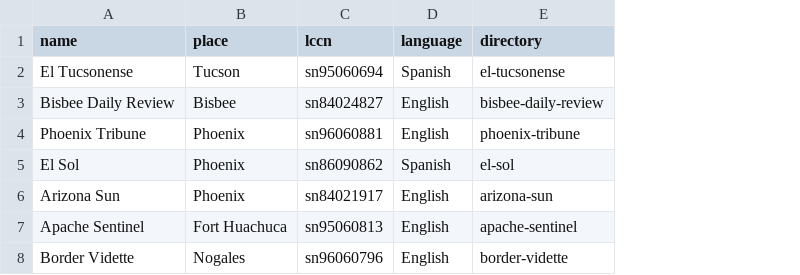
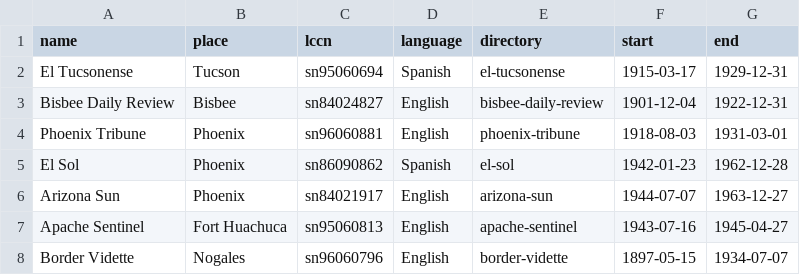
Before and after one commit to jcoliver/dig-coll-borderlands, a CSV file: data/titles.csv, drawn as a sheet; the diff names each change by its address in the sheet, - before the commit and + after, or states it on an @@ line.

```diff
--- a/data/titles.csv
+++ b/data/titles.csv
+column F (start), rows 2-8: 1915-03-17 | 1901-12-04 | 1918-08-03 | 1942-01-23 | 1944-07-07 | 1943-07-16 | 1897-05-15
+column G (end), rows 2-8: 1929-12-31 | 1922-12-31 | 1931-03-01 | 1962-12-28 | 1963-12-27 | 1945-04-27 | 1934-07-07
```
Also changed, not shown: 2 other files.
